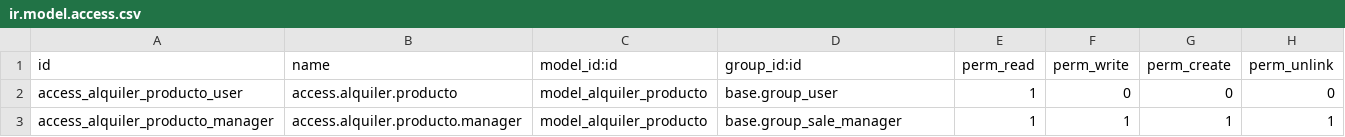
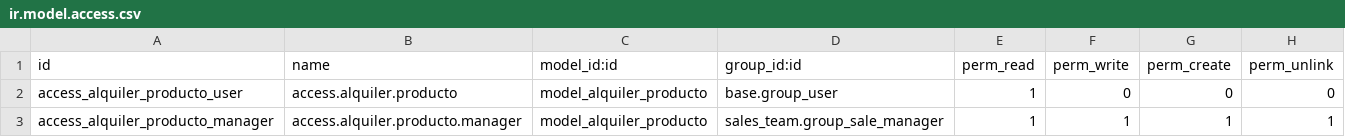
Before and after one commit to rammoon13/alquiler_producto, a CSV file: security/ir.model.access.csv, drawn as a sheet.

Commit message:
csv reeditado

```diff
--- a/security/ir.model.access.csv
+++ b/security/ir.model.access.csv
@@ -2,2 +2,2 @@ id,name,model_id:id,group_id:id,perm_read,perm_write,perm_create,perm_unlink
 access_alquiler_producto_user,access.alquiler.producto,model_alquiler_producto,base.group_user,1,0,0,0
-access_alquiler_producto_manager,access.alquiler.producto.manager,model_alquiler_producto,base.group_sale_manager,1,1,1,1
+access_alquiler_producto_manager,access.alquiler.producto.manager,model_alquiler_producto,sales_team.group_sale_manager,1,1,1,1
```
